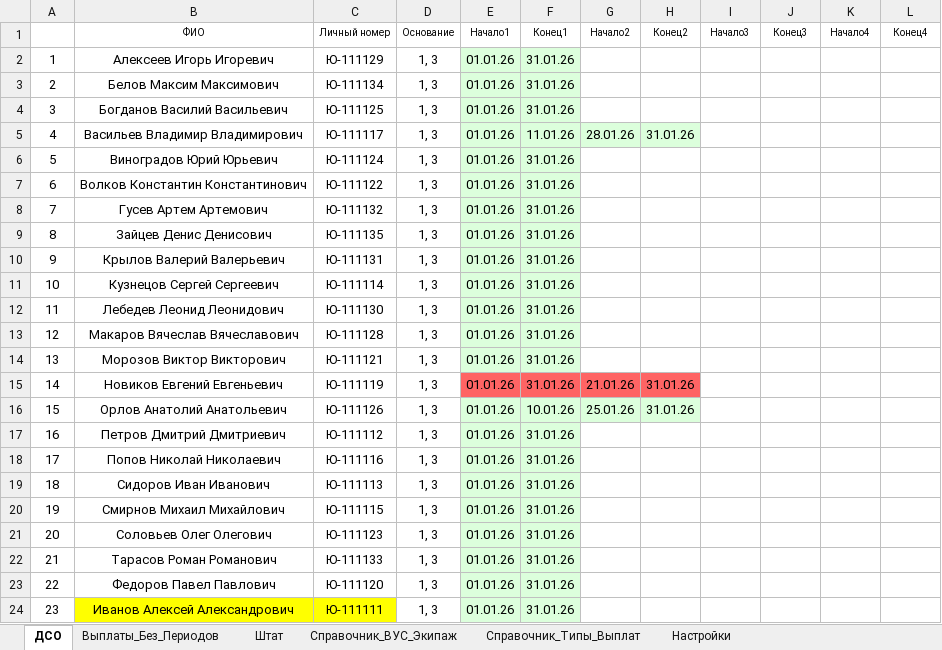
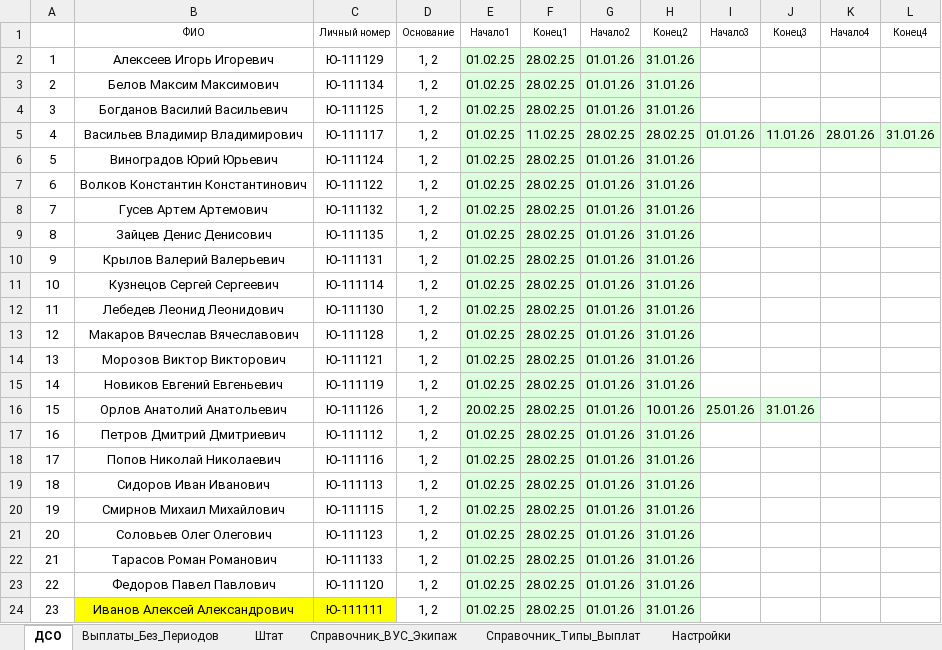
Before and after one commit to kerzhaev/CreateOrder, an Excel workbook: CreateOrder.xlsm, sheet ДСО, drawn as a sheet; only a part is shown; values as stored, in another font and other column widths than the file's, no borders; removed rows and columns are numbered as before the commit, all else as after; the diff names each change by its address in the sheet, - before the commit and + after, or states it on an @@ line.

```diff
--- a/CreateOrder.xlsm (sheet ДСО)
+++ b/CreateOrder.xlsm (sheet ДСО)
+column E (Начало1), rows 2-24: 01.02.25 | 01.02.25 | 01.02.25 | 01.02.25 | 01.02.25 | 01.02.25 | 01.02.25 | 01.02.25 | 01.02.25 | 01.02.25 | 01.02.25 | 01.02.25 | 01.02.25 | 01.02.25 | 20.02.25 | 01.02.25 | 01.02.25 | 01.02.25 | 01.02.25 | 01.02.25 | 01.02.25 | 01.02.25 | 01.02.25
+column F (Конец1), rows 2-24: 28.02.25 | 28.02.25 | 28.02.25 | 11.02.25 | 28.02.25 | 28.02.25 | 28.02.25 | 28.02.25 | 28.02.25 | 28.02.25 | 28.02.25 | 28.02.25 | 28.02.25 | 28.02.25 | 28.02.25 | 28.02.25 | 28.02.25 | 28.02.25 | 28.02.25 | 28.02.25 | 28.02.25 | 28.02.25 | 28.02.25
-column G (Начало2), rows 5-16: 28.01.26 |  |  |  |  |  |  |  |  |  | 21.01.26 | 25.01.26
-column H (Конец2), rows 5-16: 31.01.26 |  |  |  |  |  |  |  |  |  | 31.01.26 | 31.01.26
-G1: Начало1
+G1: Начало2
-H1: Конец1
+H1: Конец2
-D2:D24 (Основание): 1, 3
+D2:D24 (Основание): 1, 2
-G5 (Начало2): 01.01.26
+G5 (Начало2): 28.02.25
-H5 (Конец2): 11.01.26
+H5 (Конец2): 28.02.25
-I5 (Начало3): (empty)
+I5 (Начало3): 01.01.26
-I5:L5 fill: none
+I5:L5 fill: #DCFFDC
-J5 (Конец3): (empty)
+J5 (Конец3): 11.01.26
-K5 (Начало4): (empty)
+K5 (Начало4): 28.01.26
-L5 (Конец4): (empty)
+L5 (Конец4): 31.01.26
-G15:H15 fill: #FF6464
+G15:H15 fill: #DCFFDC
-I16 (Начало3): (empty)
+I16 (Начало3): 25.01.26
-I16:J16 fill: none
+I16:J16 fill: #DCFFDC
-J16 (Конец3): (empty)
+J16 (Конец3): 31.01.26
```
Also changed, not shown: 5 other files.
